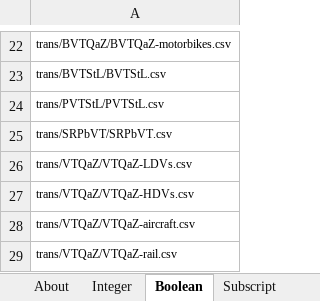
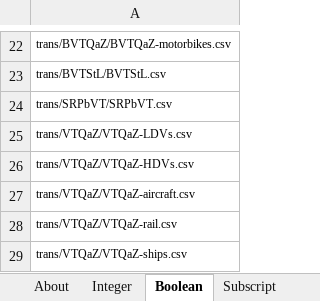
Before and after one commit to EnergyInnovation/eps-eu, an Excel workbook: InputData/web-app/CID/Check Input Data.xlsx, sheet Boolean, drawn as a sheet; only a part is shown, gaps mark what is left out; the shorter side is filled out with more unchanged rows; values as stored, in another font and other column widths than the file's, no borders; the diff names each change by its address in the sheet, - before the commit and + after, or states it on an @@ line.

```diff
--- a/InputData/web-app/CID/Check Input Data.xlsx (sheet Boolean)
+++ b/InputData/web-app/CID/Check Input Data.xlsx (sheet Boolean)
-row 24: trans/PVTStL/PVTStL.csv
```
Also changed, not shown: WebAppData.xlsx.
